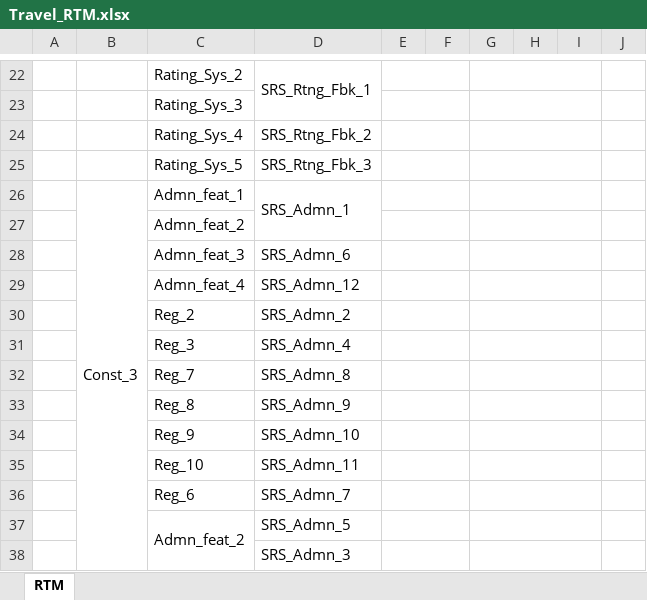
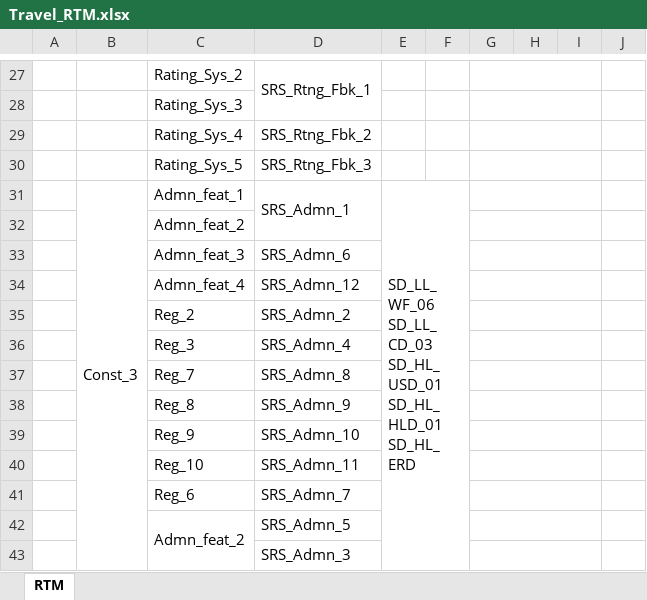
Before and after one commit to marriiiam/QA-Project, an Excel workbook: Project Management/Travel_RTM.xlsx, sheet RTM, drawn as a sheet; only a part is shown, gaps mark what is left out; values as stored, in another font and other column widths than the file's, no cell formats; charts and pictures not drawn; removed rows and columns are numbered as before the commit, all else as after; ↵ is a line break in a cell; the diff covers the shown part only; the diff names each change by its address in the sheet, - before the commit and + after, or states it on an @@ line.

```diff
--- a/Project Management/Travel_RTM.xlsx (sheet RTM)
+++ b/Project Management/Travel_RTM.xlsx (sheet RTM)
-E22:F22 merged
-E23:F23 merged
-E24:F24 merged
-E25:F25 merged
-E31: (empty)
+E31: SD_LL_WF_06 ↵ SD_LL_CD_03 ↵ SD_HL_USD_01 ↵ SD_HL_HLD_01 ↵ SD_HL_ERD
-E26:F26 merged
+E31:F43 merged
-E27:F27 merged
-E28:F28 merged
-E29:F29 merged
-E30:F30 merged
-E31:F31 merged
-E32:F32 merged
-E33:F33 merged
-E34:F34 merged
-E35:F35 merged
-E36:F36 merged
-E37:F37 merged
-E38:F38 merged
```
Also changed, not shown: 5 added rows, 6 edited cells and merged cells elsewhere in this sheet, cell formats.
